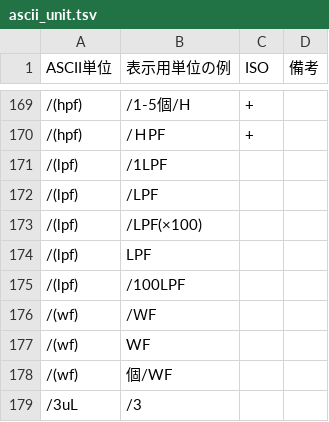
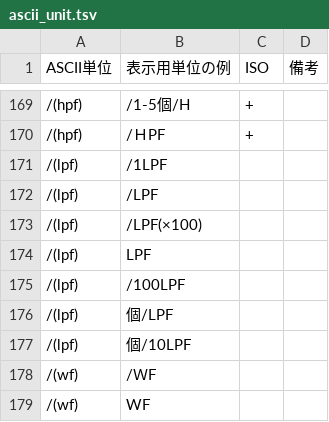
Before and after one commit to nhoHQ/SSMIX2_support_documents, a TSV file: master/ascii_unit.tsv, drawn as a sheet; only a part is shown, gaps mark what is left out; the shorter side is filled out with more unchanged rows.

```diff
--- a/master/ascii_unit.tsv
+++ b/master/ascii_unit.tsv
@@ -175,2 +175,4 @@ ASCII単位	表示用単位の例	ISO	備考
 /(lpf)	/100LPF		
+/(lpf)	個/LPF		
+/(lpf)	個/10LPF		
 /(wf)	/ＷF		
```
Also changed, not shown: 1 other file.
